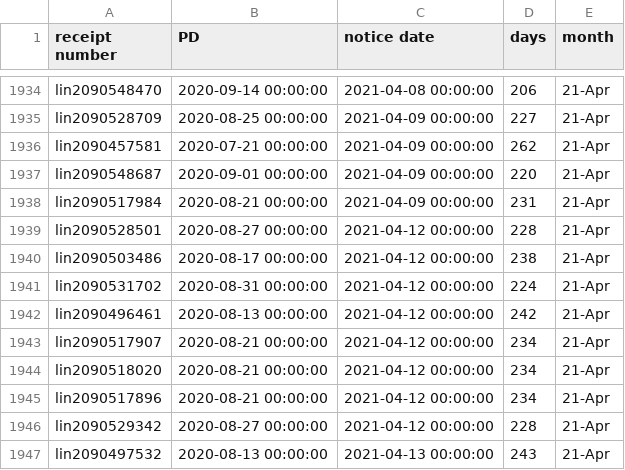
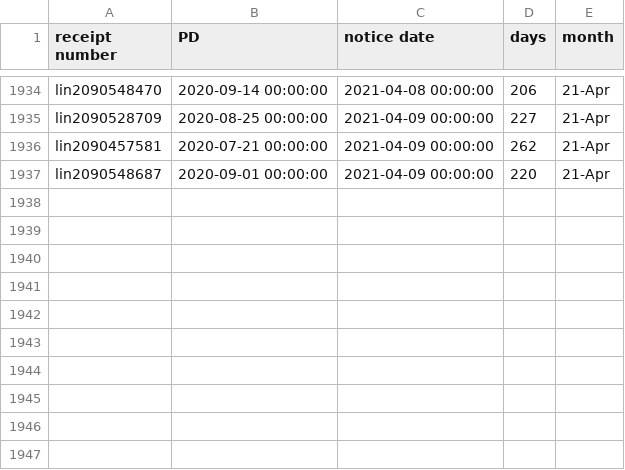
Before and after one commit to happy-fish-01/National_interest_waiver_waittime, a CSV file: raw_data_NSC.csv, drawn as a sheet; only a part is shown, gaps mark what is left out.

```diff
--- a/raw_data_NSC.csv
+++ b/raw_data_NSC.csv
@@ -1937,11 +1937 @@ lin2090457581,2020-07-21 00:00:00,2021-04-09 00:00:00,262,21-Apr
 lin2090548687,2020-09-01 00:00:00,2021-04-09 00:00:00,220,21-Apr
-lin2090517984,2020-08-21 00:00:00,2021-04-09 00:00:00,231,21-Apr
-lin2090528501,2020-08-27 00:00:00,2021-04-12 00:00:00,228,21-Apr
-lin2090503486,2020-08-17 00:00:00,2021-04-12 00:00:00,238,21-Apr
-lin2090531702,2020-08-31 00:00:00,2021-04-12 00:00:00,224,21-Apr
-lin2090496461,2020-08-13 00:00:00,2021-04-12 00:00:00,242,21-Apr
-lin2090517907,2020-08-21 00:00:00,2021-04-12 00:00:00,234,21-Apr
-lin2090518020,2020-08-21 00:00:00,2021-04-12 00:00:00,234,21-Apr
-lin2090517896,2020-08-21 00:00:00,2021-04-12 00:00:00,234,21-Apr
-lin2090529342,2020-08-27 00:00:00,2021-04-12 00:00:00,228,21-Apr
-lin2090497532,2020-08-13 00:00:00,2021-04-13 00:00:00,243,21-Apr
```
Also changed, not shown: raw_data_TSC.csv, 3 other files.
